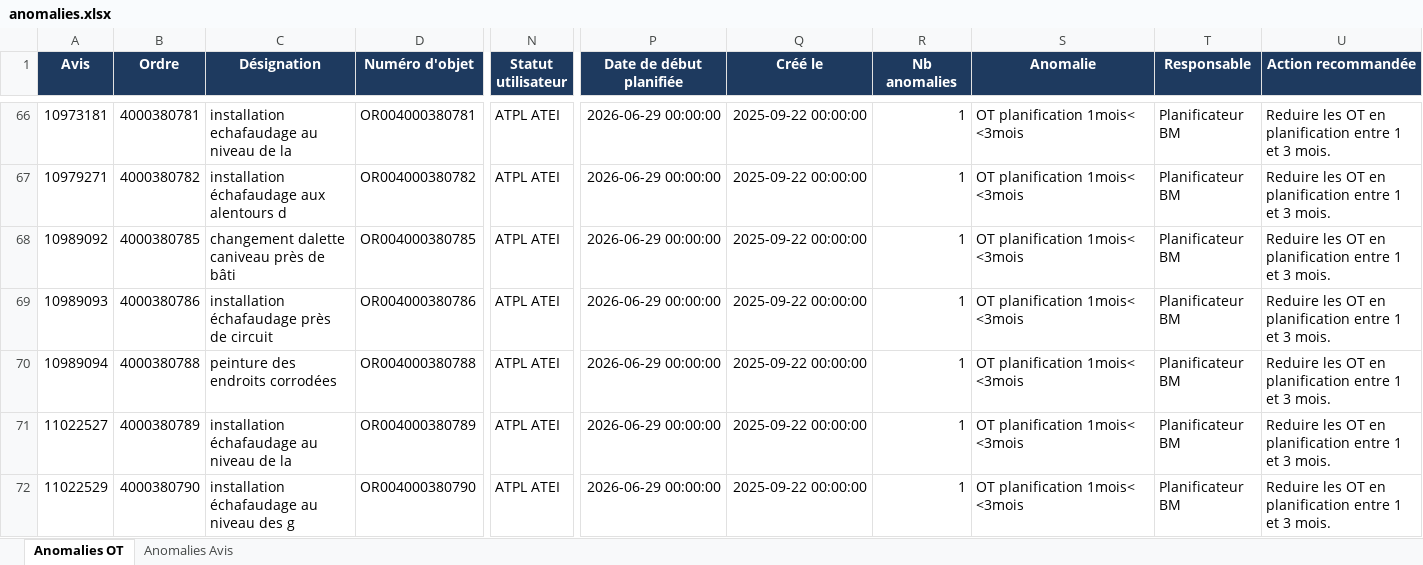
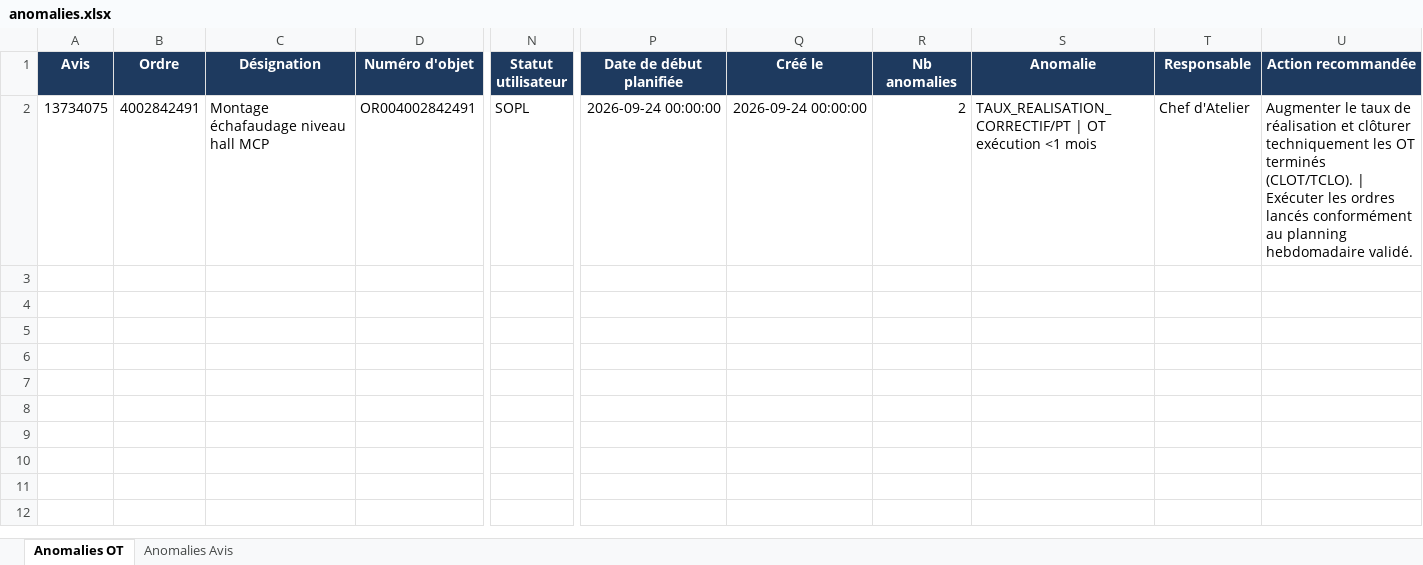
Before and after one commit to domudata/ocp_kpis, an Excel workbook: presentation/SF2-GCFD/anomalies.xlsx, sheet Anomalies OT, drawn as a sheet; only a part is shown, gaps mark what is left out; values as stored, in another font and other column widths than the file's, no borders; removed rows and columns are numbered as before the commit, all else as after; rows hold the shown columns only; the diff covers the shown part only; the diff names each change by its address in the sheet, - before the commit and + after, or states it on an @@ line.

Commit message:
Anomalies SF2-GCFD — 25/09/2026

```diff
--- a/presentation/SF2-GCFD/anomalies.xlsx (sheet Anomalies OT)
+++ b/presentation/SF2-GCFD/anomalies.xlsx (sheet Anomalies OT)
-A2 (Avis): 10973181
+A2 (Avis): 13734075
-B2 (Ordre): 4000380781
+B2 (Ordre): 4002842491
-C2 (Désignation): installation echafaudage au niveau de la
+C2 (Désignation): Montage échafaudage niveau hall MCP
-D2 (Numéro d'objet): OR004000380781
+D2 (Numéro d'objet): OR004002842491
-N2 (Statut utilisateur): ATPL ATEI
+N2 (Statut utilisateur): SOPL
-P2 (Date de début planifiée): 2026-06-29 00:00:00
+P2 (Date de début planifiée): 2026-09-24 00:00:00
-Q2 (Créé le): 2025-09-22 00:00:00
+Q2 (Créé le): 2026-09-24 00:00:00
-R2 (Nb anomalies): 1
+R2 (Nb anomalies): 2
-S2 (Anomalie): OT planification 1mois< <3mois
+S2 (Anomalie): TAUX_REALISATION_CORRECTIF/PT | OT exécution <1 mois
-T2 (Responsable): Planificateur BM
+T2 (Responsable): Chef d'Atelier
-U2 (Action recommandée): Reduire les OT en planification entre 1 et 3 mois.
+U2 (Action recommandée): Augmenter le taux de réalisation et clôturer techniquement les OT terminés (CLOT/TCLO). | Exécuter les ordres lancés conformément au planning hebdomadaire validé.
-row 67: 10979271 | 4000380782 | installation échafaudage aux alentours d | OR004000380782 | ATPL ATEI | 2026-06-29 00:00:00 | 2025-09-22 00:00:00 | 1 | OT planification 1mois< <3mois | Planificateur BM | Reduire les OT en planification entre 1 et 3 mois.
-row 68: 10989092 | 4000380785 | changement dalette caniveau près de bâti | OR004000380785 | ATPL ATEI | 2026-06-29 00:00:00 | 2025-09-22 00:00:00 | 1 | OT planification 1mois< <3mois | Planificateur BM | Reduire les OT en planification entre 1 et 3 mois.
-row 69: 10989093 | 4000380786 | installation échafaudage près de circuit | OR004000380786 | ATPL ATEI | 2026-06-29 00:00:00 | 2025-09-22 00:00:00 | 1 | OT planification 1mois< <3mois | Planificateur BM | Reduire les OT en planification entre 1 et 3 mois.
-row 70: 10989094 | 4000380788 | peinture des endroits corrodées | OR004000380788 | ATPL ATEI | 2026-06-29 00:00:00 | 2025-09-22 00:00:00 | 1 | OT planification 1mois< <3mois | Planificateur BM | Reduire les OT en planification entre 1 et 3 mois.
-row 71: 11022527 | 4000380789 | installation échafaudage au niveau de la | OR004000380789 | ATPL ATEI | 2026-06-29 00:00:00 | 2025-09-22 00:00:00 | 1 | OT planification 1mois< <3mois | Planificateur BM | Reduire les OT en planification entre 1 et 3 mois.
-row 72: 11022529 | 4000380790 | installation échafaudage au niveau des g | OR004000380790 | ATPL ATEI | 2026-06-29 00:00:00 | 2025-09-22 00:00:00 | 1 | OT planification 1mois< <3mois | Planificateur BM | Reduire les OT en planification entre 1 et 3 mois.
```
Also changed, not shown: 71 removed rows elsewhere in this sheet, sheet Anomalies Avis.
